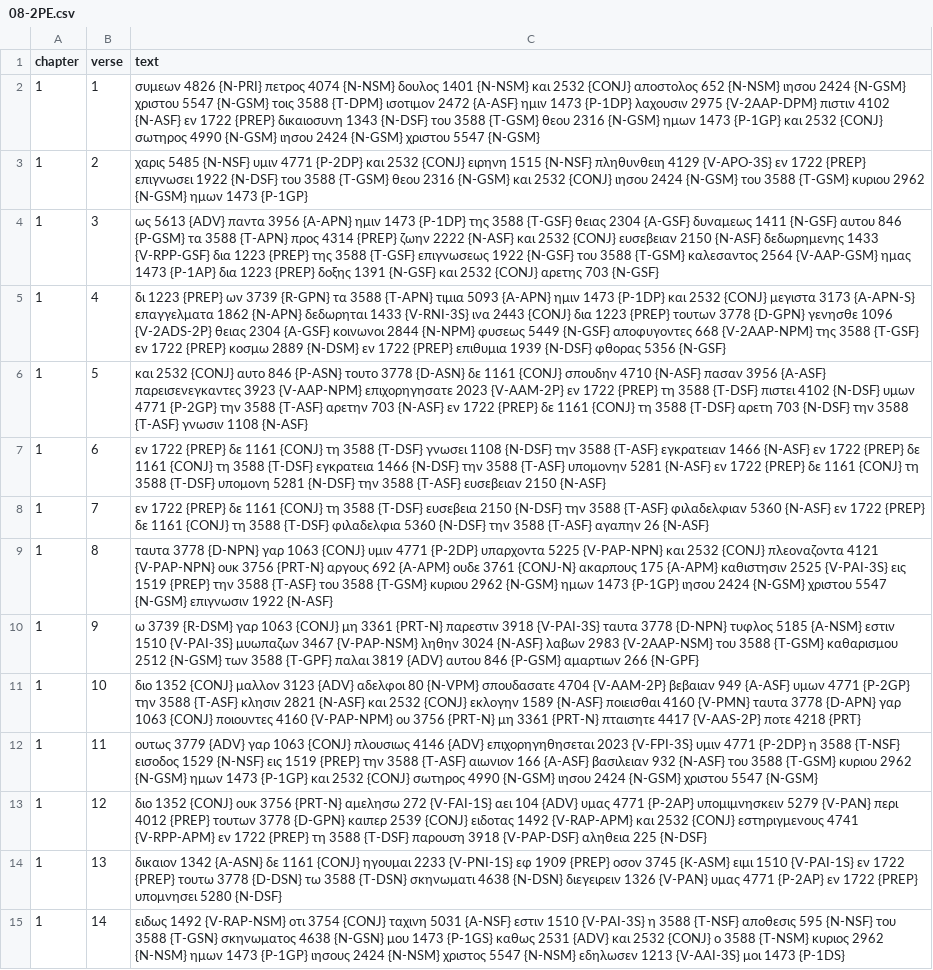
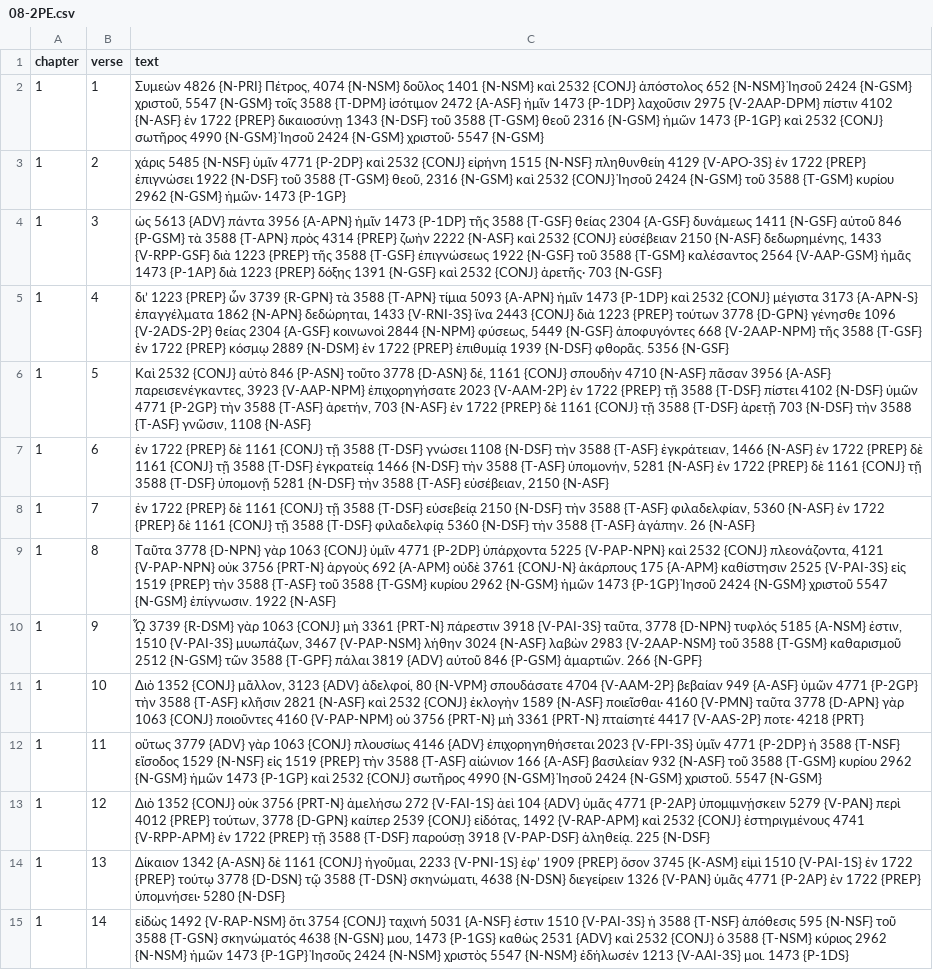
Before and after one commit to Alecsandor/browserbible-3, a CSV file: input/byz/08-2PE.csv, drawn as a sheet; only a part is shown; the diff covers the shown part only; the diff names each change by its address in the sheet, - before the commit and + after, or states it on an @@ line.

```diff
--- a/input/byz/08-2PE.csv
+++ b/input/byz/08-2PE.csv
-C2 (text): συμεων 4826 {N-PRI} πετρος 4074 {N-NSM} δουλος 1401 {N-NSM} και 2532 {CONJ} αποστολος 652 {N-NSM} ιησου 2424 {N-GSM} χριστου 5547 {N-GSM} τοις 3588 {T-DPM} ισοτιμον 2472 {A-ASF} ημιν 1473 {P-1DP} λαχουσιν 2975 {V-2AAP-DPM} πιστιν 4102 {N-ASF} εν 1722 {PREP} δικαιοσυνη 1343 {N-DSF} του 3588 {T-GSM} θεου 2316 {N-GSM} ημων 1473 {P-1GP} και 2532 {CONJ} σωτηρος 4990 {N-GSM} ιησου 2424 {N-GSM} χριστου 5547 {N-GSM}
+C2 (text): Συμεὼν 4826 {N-PRI} Πέτρος, 4074 {N-NSM} δοῦλος 1401 {N-NSM} καὶ 2532 {CONJ} ἀπόστολος 652 {N-NSM} Ἰησοῦ 2424 {N-GSM} χριστοῦ, 5547 {N-GSM} τοῖς 3588 {T-DPM} ἰσότιμον 2472 {A-ASF} ἡμῖν 1473 {P-1DP} λαχοῦσιν 2975 {V-2AAP-DPM} πίστιν 4102 {N-ASF} ἐν 1722 {PREP} δικαιοσύνῃ 1343 {N-DSF} τοῦ 3588 {T-GSM} θεοῦ 2316 {N-GSM} ἡμῶν 1473 {P-1GP} καὶ 2532 {CONJ} σωτῆρος 4990 {N-GSM} Ἰησοῦ 2424 {N-GSM} χριστοῦ· 5547 {N-GSM}
-C3 (text): χαρις 5485 {N-NSF} υμιν 4771 {P-2DP} και 2532 {CONJ} ειρηνη 1515 {N-NSF} πληθυνθειη 4129 {V-APO-3S} εν 1722 {PREP} επιγνωσει 1922 {N-DSF} του 3588 {T-GSM} θεου 2316 {N-GSM} και 2532 {CONJ} ιησου 2424 {N-GSM} του 3588 {T-GSM} κυριου 2962 {N-GSM} ημων 1473 {P-1GP}
+C3 (text): χάρις 5485 {N-NSF} ὑμῖν 4771 {P-2DP} καὶ 2532 {CONJ} εἰρήνη 1515 {N-NSF} πληθυνθείη 4129 {V-APO-3S} ἐν 1722 {PREP} ἐπιγνώσει 1922 {N-DSF} τοῦ 3588 {T-GSM} θεοῦ, 2316 {N-GSM} καὶ 2532 {CONJ} Ἰησοῦ 2424 {N-GSM} τοῦ 3588 {T-GSM} κυρίου 2962 {N-GSM} ἡμῶν· 1473 {P-1GP}
-C4 (text): ως 5613 {ADV} παντα 3956 {A-APN} ημιν 1473 {P-1DP} της 3588 {T-GSF} θειας 2304 {A-GSF} δυναμεως 1411 {N-GSF} αυτου 846 {P-GSM} τα 3588 {T-APN} προς 4314 {PREP} ζωην 2222 {N-ASF} και 2532 {CONJ} ευσεβειαν 2150 {N-ASF} δεδωρημενης 1433 {V-RPP-GSF} δια 1223 {PREP} της 3588 {T-GSF} επιγνωσεως 1922 {N-GSF} του 3588 {T-GSM} καλεσαντος 2564 {V-AAP-GSM} ημας 1473 {P-1AP} δια 1223 {PREP} δοξης 1391 {N-GSF} και 2532 {CONJ} αρετης 703 {N-GSF}
+C4 (text): ὡς 5613 {ADV} πάντα 3956 {A-APN} ἡμῖν 1473 {P-1DP} τῆς 3588 {T-GSF} θείας 2304 {A-GSF} δυνάμεως 1411 {N-GSF} αὐτοῦ 846 {P-GSM} τὰ 3588 {T-APN} πρὸς 4314 {PREP} ζωὴν 2222 {N-ASF} καὶ 2532 {CONJ} εὐσέβειαν 2150 {N-ASF} δεδωρημένης, 1433 {V-RPP-GSF} διὰ 1223 {PREP} τῆς 3588 {T-GSF} ἐπιγνώσεως 1922 {N-GSF} τοῦ 3588 {T-GSM} καλέσαντος 2564 {V-AAP-GSM} ἡμᾶς 1473 {P-1AP} διὰ 1223 {PREP} δόξης 1391 {N-GSF} καὶ 2532 {CONJ} ἀρετῆς· 703 {N-GSF}
-C5 (text): δι 1223 {PREP} ων 3739 {R-GPN} τα 3588 {T-APN} τιμια 5093 {A-APN} ημιν 1473 {P-1DP} και 2532 {CONJ} μεγιστα 3173 {A-APN-S} επαγγελματα 1862 {N-APN} δεδωρηται 1433 {V-RNI-3S} ινα 2443 {CONJ} δια 1223 {PREP} τουτων 3778 {D-GPN} γενησθε 1096 {V-2ADS-2P} θειας 2304 {A-GSF} κοινωνοι 2844 {N-NPM} φυσεως 5449 {N-GSF} αποφυγοντες 668 {V-2AAP-NPM} της 3588 {T-GSF} εν 1722 {PREP} κοσμω 2889 {N-DSM} εν 1722 {PREP} επιθυμια 1939 {N-DSF} φθορας 5356 {N-GSF}
+C5 (text): δι’ 1223 {PREP} ὧν 3739 {R-GPN} τὰ 3588 {T-APN} τίμια 5093 {A-APN} ἡμῖν 1473 {P-1DP} καὶ 2532 {CONJ} μέγιστα 3173 {A-APN-S} ἐπαγγέλματα 1862 {N-APN} δεδώρηται, 1433 {V-RNI-3S} ἵνα 2443 {CONJ} διὰ 1223 {PREP} τούτων 3778 {D-GPN} γένησθε 1096 {V-2ADS-2P} θείας 2304 {A-GSF} κοινωνοὶ 2844 {N-NPM} φύσεως, 5449 {N-GSF} ἀποφυγόντες 668 {V-2AAP-NPM} τῆς 3588 {T-GSF} ἐν 1722 {PREP} κόσμῳ 2889 {N-DSM} ἐν 1722 {PREP} ἐπιθυμίᾳ 1939 {N-DSF} φθορᾶς. 5356 {N-GSF}
-C6 (text): και 2532 {CONJ} αυτο 846 {P-ASN} τουτο 3778 {D-ASN} δε 1161 {CONJ} σπουδην 4710 {N-ASF} πασαν 3956 {A-ASF} παρεισενεγκαντες 3923 {V-AAP-NPM} επιχορηγησατε 2023 {V-AAM-2P} εν 1722 {PREP} τη 3588 {T-DSF} πιστει 4102 {N-DSF} υμων 4771 {P-2GP} την 3588 {T-ASF} αρετην 703 {N-ASF} εν 1722 {PREP} δε 1161 {CONJ} τη 3588 {T-DSF} αρετη 703 {N-DSF} την 3588 {T-ASF} γνωσιν 1108 {N-ASF}
+C6 (text): Καὶ 2532 {CONJ} αὐτὸ 846 {P-ASN} τοῦτο 3778 {D-ASN} δέ, 1161 {CONJ} σπουδὴν 4710 {N-ASF} πᾶσαν 3956 {A-ASF} παρεισενέγκαντες, 3923 {V-AAP-NPM} ἐπιχορηγήσατε 2023 {V-AAM-2P} ἐν 1722 {PREP} τῇ 3588 {T-DSF} πίστει 4102 {N-DSF} ὑμῶν 4771 {P-2GP} τὴν 3588 {T-ASF} ἀρετήν, 703 {N-ASF} ἐν 1722 {PREP} δὲ 1161 {CONJ} τῇ 3588 {T-DSF} ἀρετῇ 703 {N-DSF} τὴν 3588 {T-ASF} γνῶσιν, 1108 {N-ASF}
-C7 (text): εν 1722 {PREP} δε 1161 {CONJ} τη 3588 {T-DSF} γνωσει 1108 {N-DSF} την 3588 {T-ASF} εγκρατειαν 1466 {N-ASF} εν 1722 {PREP} δε 1161 {CONJ} τη 3588 {T-DSF} εγκρατεια 1466 {N-DSF} την 3588 {T-ASF} υπομονην 5281 {N-ASF} εν 1722 {PREP} δε 1161 {CONJ} τη 3588 {T-DSF} υπομονη 5281 {N-DSF} την 3588 {T-ASF} ευσεβειαν 2150 {N-ASF}
+C7 (text): ἐν 1722 {PREP} δὲ 1161 {CONJ} τῇ 3588 {T-DSF} γνώσει 1108 {N-DSF} τὴν 3588 {T-ASF} ἐγκράτειαν, 1466 {N-ASF} ἐν 1722 {PREP} δὲ 1161 {CONJ} τῇ 3588 {T-DSF} ἐγκρατείᾳ 1466 {N-DSF} τὴν 3588 {T-ASF} ὑπομονήν, 5281 {N-ASF} ἐν 1722 {PREP} δὲ 1161 {CONJ} τῇ 3588 {T-DSF} ὑπομονῇ 5281 {N-DSF} τὴν 3588 {T-ASF} εὐσέβειαν, 2150 {N-ASF}
-C8 (text): εν 1722 {PREP} δε 1161 {CONJ} τη 3588 {T-DSF} ευσεβεια 2150 {N-DSF} την 3588 {T-ASF} φιλαδελφιαν 5360 {N-ASF} εν 1722 {PREP} δε 1161 {CONJ} τη 3588 {T-DSF} φιλαδελφια 5360 {N-DSF} την 3588 {T-ASF} αγαπην 26 {N-ASF}
+C8 (text): ἐν 1722 {PREP} δὲ 1161 {CONJ} τῇ 3588 {T-DSF} εὐσεβείᾳ 2150 {N-DSF} τὴν 3588 {T-ASF} φιλαδελφίαν, 5360 {N-ASF} ἐν 1722 {PREP} δὲ 1161 {CONJ} τῇ 3588 {T-DSF} φιλαδελφίᾳ 5360 {N-DSF} τὴν 3588 {T-ASF} ἀγάπην. 26 {N-ASF}
-C9 (text): ταυτα 3778 {D-NPN} γαρ 1063 {CONJ} υμιν 4771 {P-2DP} υπαρχοντα 5225 {V-PAP-NPN} και 2532 {CONJ} πλεοναζοντα 4121 {V-PAP-NPN} ουκ 3756 {PRT-N} αργους 692 {A-APM} ουδε 3761 {CONJ-N} ακαρπους 175 {A-APM} καθιστησιν 2525 {V-PAI-3S} εις 1519 {PREP} την 3588 {T-ASF} του 3588 {T-GSM} κυριου 2962 {N-GSM} ημων 1473 {P-1GP} ιησου 2424 {N-GSM} χριστου 5547 {N-GSM} επιγνωσιν 1922 {N-ASF}
+C9 (text): Ταῦτα 3778 {D-NPN} γὰρ 1063 {CONJ} ὑμῖν 4771 {P-2DP} ὑπάρχοντα 5225 {V-PAP-NPN} καὶ 2532 {CONJ} πλεονάζοντα, 4121 {V-PAP-NPN} οὐκ 3756 {PRT-N} ἀργοὺς 692 {A-APM} οὐδὲ 3761 {CONJ-N} ἀκάρπους 175 {A-APM} καθίστησιν 2525 {V-PAI-3S} εἰς 1519 {PREP} τὴν 3588 {T-ASF} τοῦ 3588 {T-GSM} κυρίου 2962 {N-GSM} ἡμῶν 1473 {P-1GP} Ἰησοῦ 2424 {N-GSM} χριστοῦ 5547 {N-GSM} ἐπίγνωσιν. 1922 {N-ASF}
-C10 (text): ω 3739 {R-DSM} γαρ 1063 {CONJ} μη 3361 {PRT-N} παρεστιν 3918 {V-PAI-3S} ταυτα 3778 {D-NPN} τυφλος 5185 {A-NSM} εστιν 1510 {V-PAI-3S} μυωπαζων 3467 {V-PAP-NSM} ληθην 3024 {N-ASF} λαβων 2983 {V-2AAP-NSM} του 3588 {T-GSM} καθαρισμου 2512 {N-GSM} των 3588 {T-GPF} παλαι 3819 {ADV} αυτου 846 {P-GSM} αμαρτιων 266 {N-GPF}
+C10 (text): ᾯ 3739 {R-DSM} γὰρ 1063 {CONJ} μὴ 3361 {PRT-N} πάρεστιν 3918 {V-PAI-3S} ταῦτα, 3778 {D-NPN} τυφλός 5185 {A-NSM} ἐστιν, 1510 {V-PAI-3S} μυωπάζων, 3467 {V-PAP-NSM} λήθην 3024 {N-ASF} λαβὼν 2983 {V-2AAP-NSM} τοῦ 3588 {T-GSM} καθαρισμοῦ 2512 {N-GSM} τῶν 3588 {T-GPF} πάλαι 3819 {ADV} αὐτοῦ 846 {P-GSM} ἁμαρτιῶν. 266 {N-GPF}
-C11 (text): διο 1352 {CONJ} μαλλον 3123 {ADV} αδελφοι 80 {N-VPM} σπουδασατε 4704 {V-AAM-2P} βεβαιαν 949 {A-ASF} υμων 4771 {P-2GP} την 3588 {T-ASF} κλησιν 2821 {N-ASF} και 2532 {CONJ} εκλογην 1589 {N-ASF} ποιεισθαι 4160 {V-PMN} ταυτα 3778 {D-APN} γαρ 1063 {CONJ} ποιουντες 4160 {V-PAP-NPM} ου 3756 {PRT-N} μη 3361 {PRT-N} πταισητε 4417 {V-AAS-2P} ποτε 4218 {PRT}
+C11 (text): Διὸ 1352 {CONJ} μᾶλλον, 3123 {ADV} ἀδελφοί, 80 {N-VPM} σπουδάσατε 4704 {V-AAM-2P} βεβαίαν 949 {A-ASF} ὑμῶν 4771 {P-2GP} τὴν 3588 {T-ASF} κλῆσιν 2821 {N-ASF} καὶ 2532 {CONJ} ἐκλογὴν 1589 {N-ASF} ποιεῖσθαι· 4160 {V-PMN} ταῦτα 3778 {D-APN} γὰρ 1063 {CONJ} ποιοῦντες 4160 {V-PAP-NPM} οὐ 3756 {PRT-N} μὴ 3361 {PRT-N} πταίσητέ 4417 {V-AAS-2P} ποτε· 4218 {PRT}
-C12 (text): ουτως 3779 {ADV} γαρ 1063 {CONJ} πλουσιως 4146 {ADV} επιχορηγηθησεται 2023 {V-FPI-3S} υμιν 4771 {P-2DP} η 3588 {T-NSF} εισοδος 1529 {N-NSF} εις 1519 {PREP} την 3588 {T-ASF} αιωνιον 166 {A-ASF} βασιλειαν 932 {N-ASF} του 3588 {T-GSM} κυριου 2962 {N-GSM} ημων 1473 {P-1GP} και 2532 {CONJ} σωτηρος 4990 {N-GSM} ιησου 2424 {N-GSM} χριστου 5547 {N-GSM}
+C12 (text): οὕτως 3779 {ADV} γὰρ 1063 {CONJ} πλουσίως 4146 {ADV} ἐπιχορηγηθήσεται 2023 {V-FPI-3S} ὑμῖν 4771 {P-2DP} ἡ 3588 {T-NSF} εἴσοδος 1529 {N-NSF} εἰς 1519 {PREP} τὴν 3588 {T-ASF} αἰώνιον 166 {A-ASF} βασιλείαν 932 {N-ASF} τοῦ 3588 {T-GSM} κυρίου 2962 {N-GSM} ἡμῶν 1473 {P-1GP} καὶ 2532 {CONJ} σωτῆρος 4990 {N-GSM} Ἰησοῦ 2424 {N-GSM} χριστοῦ. 5547 {N-GSM}
-C13 (text): διο 1352 {CONJ} ουκ 3756 {PRT-N} αμελησω 272 {V-FAI-1S} αει 104 {ADV} υμας 4771 {P-2AP} υπομιμνησκειν 5279 {V-PAN} περι 4012 {PREP} τουτων 3778 {D-GPN} καιπερ 2539 {CONJ} ειδοτας 1492 {V-RAP-APM} και 2532 {CONJ} εστηριγμενους 4741 {V-RPP-APM} εν 1722 {PREP} τη 3588 {T-DSF} παρουση 3918 {V-PAP-DSF} αληθεια 225 {N-DSF}
+C13 (text): Διὸ 1352 {CONJ} οὐκ 3756 {PRT-N} ἀμελήσω 272 {V-FAI-1S} ἀεὶ 104 {ADV} ὑμᾶς 4771 {P-2AP} ὑπομιμνῄσκειν 5279 {V-PAN} περὶ 4012 {PREP} τούτων, 3778 {D-GPN} καίπερ 2539 {CONJ} εἰδότας, 1492 {V-RAP-APM} καὶ 2532 {CONJ} ἐστηριγμένους 4741 {V-RPP-APM} ἐν 1722 {PREP} τῇ 3588 {T-DSF} παρούσῃ 3918 {V-PAP-DSF} ἀληθείᾳ. 225 {N-DSF}
-C14 (text): δικαιον 1342 {A-ASN} δε 1161 {CONJ} ηγουμαι 2233 {V-PNI-1S} εφ 1909 {PREP} οσον 3745 {K-ASM} ειμι 1510 {V-PAI-1S} εν 1722 {PREP} τουτω 3778 {D-DSN} τω 3588 {T-DSN} σκηνωματι 4638 {N-DSN} διεγειρειν 1326 {V-PAN} υμας 4771 {P-2AP} εν 1722 {PREP} υπομνησει 5280 {N-DSF}
+C14 (text): Δίκαιον 1342 {A-ASN} δὲ 1161 {CONJ} ἡγοῦμαι, 2233 {V-PNI-1S} ἐφ’ 1909 {PREP} ὅσον 3745 {K-ASM} εἰμὶ 1510 {V-PAI-1S} ἐν 1722 {PREP} τούτῳ 3778 {D-DSN} τῷ 3588 {T-DSN} σκηνώματι, 4638 {N-DSN} διεγείρειν 1326 {V-PAN} ὑμᾶς 4771 {P-2AP} ἐν 1722 {PREP} ὑπομνήσει· 5280 {N-DSF}
-C15 (text): ειδως 1492 {V-RAP-NSM} οτι 3754 {CONJ} ταχινη 5031 {A-NSF} εστιν 1510 {V-PAI-3S} η 3588 {T-NSF} αποθεσις 595 {N-NSF} του 3588 {T-GSN} σκηνωματος 4638 {N-GSN} μου 1473 {P-1GS} καθως 2531 {ADV} και 2532 {CONJ} ο 3588 {T-NSM} κυριος 2962 {N-NSM} ημων 1473 {P-1GP} ιησους 2424 {N-NSM} χριστος 5547 {N-NSM} εδηλωσεν 1213 {V-AAI-3S} μοι 1473 {P-1DS}
+C15 (text): εἰδὼς 1492 {V-RAP-NSM} ὅτι 3754 {CONJ} ταχινή 5031 {A-NSF} ἐστιν 1510 {V-PAI-3S} ἡ 3588 {T-NSF} ἀπόθεσις 595 {N-NSF} τοῦ 3588 {T-GSN} σκηνώματός 4638 {N-GSN} μου, 1473 {P-1GS} καθὼς 2531 {ADV} καὶ 2532 {CONJ} ὁ 3588 {T-NSM} κύριος 2962 {N-NSM} ἡμῶν 1473 {P-1GP} Ἰησοῦς 2424 {N-NSM} χριστὸς 5547 {N-NSM} ἐδήλωσέν 1213 {V-AAI-3S} μοι. 1473 {P-1DS}
```
Also changed, not shown: 47 edited cells elsewhere in this file, input/byz/09-1JO.csv, input/byz/10-2JO.csv, 5 other files.
